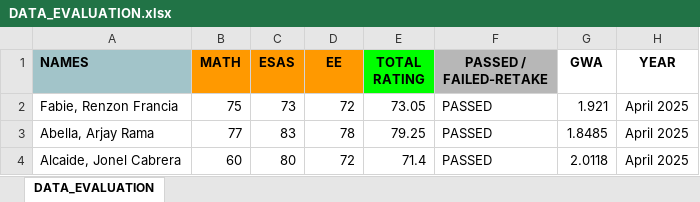
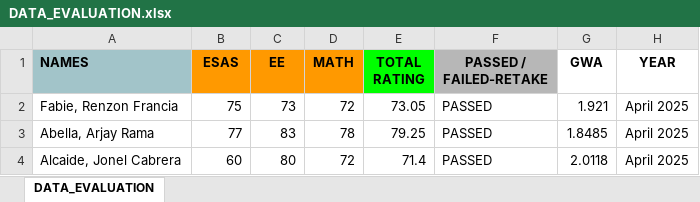
Before and after one commit to RandelStock/student-predictor-system, an Excel workbook: backend/DATA_EVALUATION.xlsx, sheet DATA_EVALUATION, drawn as a sheet; only a part is shown; values as stored, in another font and other column widths than the file's, no borders; table styles not drawn; the diff names each change by its address in the sheet, - before the commit and + after, or states it on an @@ line.

Commit message:
dataset UPdated

```diff
--- a/backend/DATA_EVALUATION.xlsx (sheet DATA_EVALUATION)
+++ b/backend/DATA_EVALUATION.xlsx (sheet DATA_EVALUATION)
-B1: MATH
+B1: ESAS
-C1: ESAS
+C1: EE
-D1: EE
+D1: MATH
```
Also changed, not shown: backend/DATA_ALL.xlsx, backend/DATA_UPCOMING.xlsx.
